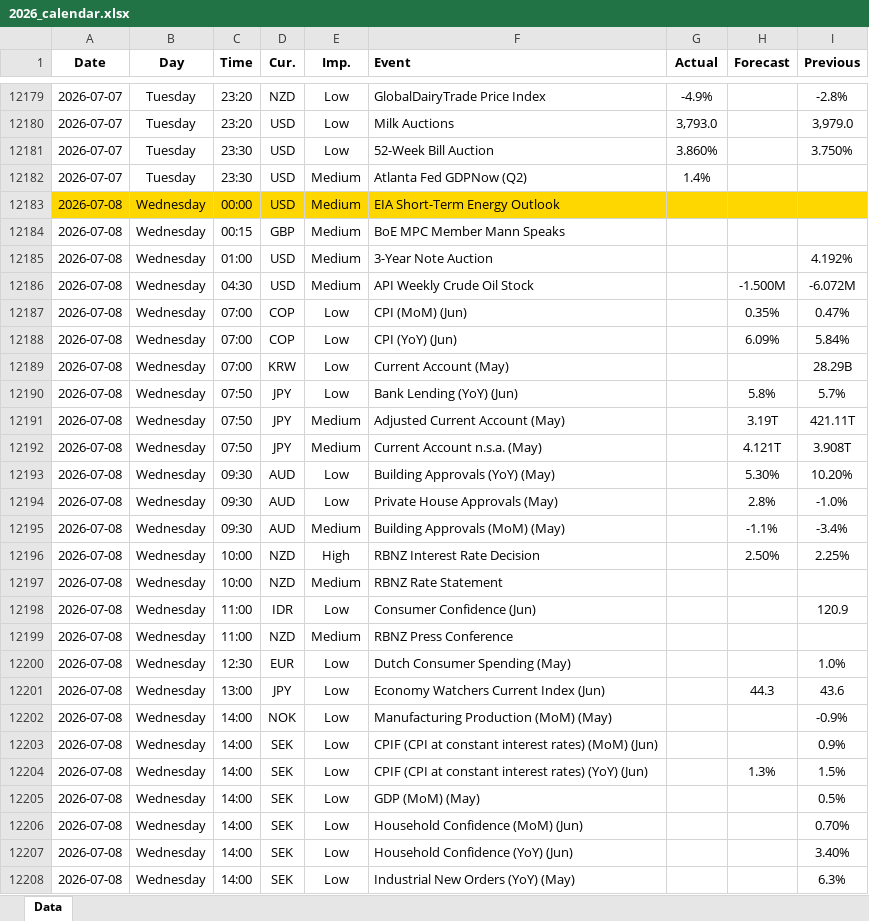
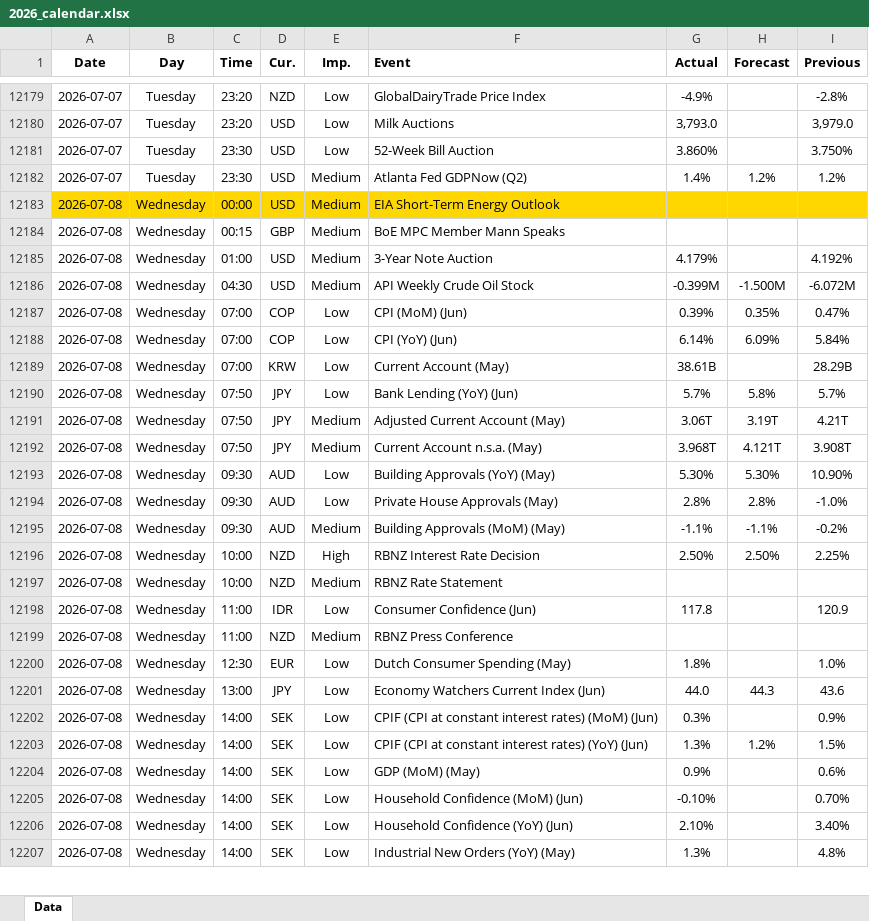
Before and after one commit to yiyousiow000814/XAUUSD-Calendar-Agent, an Excel workbook: data/Economic_Calendar/2026/2026_calendar.xlsx, sheet Data, drawn as a sheet; only a part is shown, gaps mark what is left out; values as stored, in another font and other column widths than the file's, no borders; removed rows and columns are numbered as before the commit, all else as after; the diff covers the shown part only; the diff names each change by its address in the sheet, - before the commit and + after, or states it on an @@ line.

```diff
--- a/data/Economic_Calendar/2026/2026_calendar.xlsx (sheet Data)
+++ b/data/Economic_Calendar/2026/2026_calendar.xlsx (sheet Data)
-H12182 (Forecast): (empty)
+H12182 (Forecast): 1.2%
-I12182 (Previous): (empty)
+I12182 (Previous): 1.2%
-G12185 (Actual): (empty)
+G12185 (Actual): 4.179%
-G12186 (Actual): (empty)
+G12186 (Actual): -0.399M
-G12187 (Actual): (empty)
+G12187 (Actual): 0.39%
-G12188 (Actual): (empty)
+G12188 (Actual): 6.14%
-G12189 (Actual): (empty)
+G12189 (Actual): 38.61B
-G12190 (Actual): (empty)
+G12190 (Actual): 5.7%
-G12191 (Actual): (empty)
+G12191 (Actual): 3.06T
-I12191 (Previous): 421.11T
+I12191 (Previous): 4.21T
-G12192 (Actual): (empty)
+G12192 (Actual): 3.968T
-G12193 (Actual): (empty)
+G12193 (Actual): 5.30%
-I12193 (Previous): 10.20%
+I12193 (Previous): 10.90%
-G12194 (Actual): (empty)
+G12194 (Actual): 2.8%
-G12195 (Actual): (empty)
+G12195 (Actual): -1.1%
-I12195 (Previous): -3.4%
+I12195 (Previous): -0.2%
-G12196 (Actual): (empty)
+G12196 (Actual): 2.50%
-G12198 (Actual): (empty)
+G12198 (Actual): 117.8
-G12200 (Actual): (empty)
+G12200 (Actual): 1.8%
-G12201 (Actual): (empty)
+G12201 (Actual): 44.0
-row 12202: 2026-07-08 | Wednesday | 14:00 | NOK | Low | Manufacturing Production (MoM) (May) |  |  | -0.9%
-G12202 (Actual): (empty)
+G12202 (Actual): 0.3%
-G12203 (Actual): (empty)
+G12203 (Actual): 1.3%
-H12203 (Forecast): 1.3%
+H12203 (Forecast): 1.2%
-G12204 (Actual): (empty)
+G12204 (Actual): 0.9%
-I12204 (Previous): 0.5%
+I12204 (Previous): 0.6%
-G12205 (Actual): (empty)
+G12205 (Actual): -0.10%
-G12206 (Actual): (empty)
+G12206 (Actual): 2.10%
-G12207 (Actual): (empty)
+G12207 (Actual): 1.3%
-I12207 (Previous): 6.3%
+I12207 (Previous): 4.8%
```
Also changed, not shown: 166 added rows, 13 removed rows and 97 edited cells elsewhere in this sheet, 2 other files.
